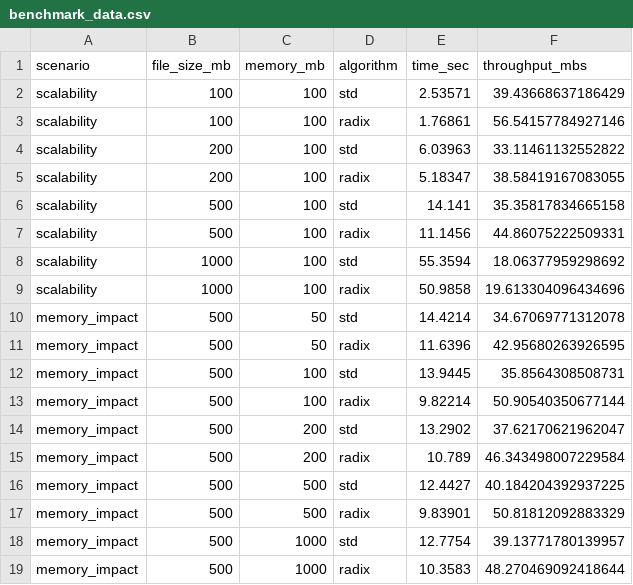
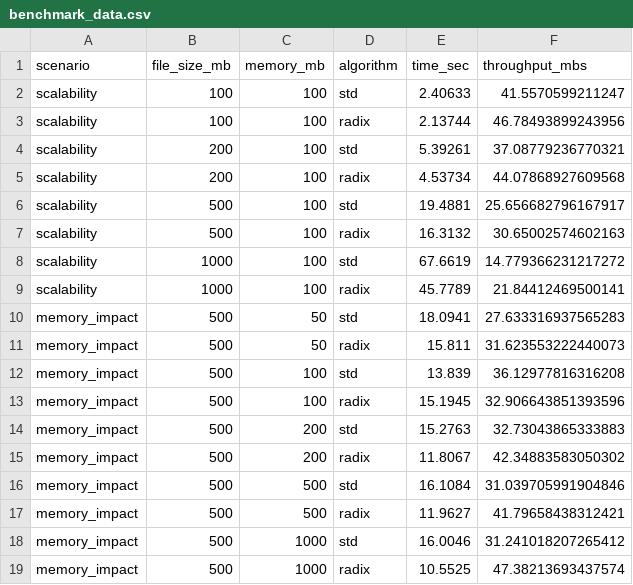
Before and after one commit to ufcg-lsd/radix, a CSV file: results/benchmark_data.csv, drawn as a sheet.

Commit message:
add new results

```diff
--- a/results/benchmark_data.csv
+++ b/results/benchmark_data.csv
@@ -1,19 +1,19 @@
 scenario,file_size_mb,memory_mb,algorithm,time_sec,throughput_mbs
-scalability,100,100,std,2.53571,39.43668637186429
-scalability,100,100,radix,1.76861,56.54157784927146
-scalability,200,100,std,6.03963,33.11461132552822
-scalability,200,100,radix,5.18347,38.58419167083055
-scalability,500,100,std,14.141,35.35817834665158
-scalability,500,100,radix,11.1456,44.86075222509331
-scalability,1000,100,std,55.3594,18.06377959298692
-scalability,1000,100,radix,50.9858,19.613304096434696
-memory_impact,500,50,std,14.4214,34.67069771312078
-memory_impact,500,50,radix,11.6396,42.95680263926595
-memory_impact,500,100,std,13.9445,35.8564308508731
-memory_impact,500,100,radix,9.82214,50.90540350677144
-memory_impact,500,200,std,13.2902,37.62170621962047
-memory_impact,500,200,radix,10.789,46.343498007229584
-memory_impact,500,500,std,12.4427,40.184204392937225
-memory_impact,500,500,radix,9.83901,50.81812092883329
-memory_impact,500,1000,std,12.7754,39.13771780139957
-memory_impact,500,1000,radix,10.3583,48.270469092418644
+scalability,100,100,std,2.40633,41.5570599211247
+scalability,100,100,radix,2.13744,46.78493899243956
+scalability,200,100,std,5.39261,37.08779236770321
+scalability,200,100,radix,4.53734,44.07868927609568
+scalability,500,100,std,19.4881,25.656682796167917
+scalability,500,100,radix,16.3132,30.65002574602163
+scalability,1000,100,std,67.6619,14.779366231217272
+scalability,1000,100,radix,45.7789,21.84412469500141
+memory_impact,500,50,std,18.0941,27.633316937565283
+memory_impact,500,50,radix,15.811,31.623553222440073
+memory_impact,500,100,std,13.839,36.12977816316208
+memory_impact,500,100,radix,15.1945,32.906643851393596
+memory_impact,500,200,std,15.2763,32.73043865333883
+memory_impact,500,200,radix,11.8067,42.34883583050302
+memory_impact,500,500,std,16.1084,31.039705991904846
+memory_impact,500,500,radix,11.9627,41.79658438312421
+memory_impact,500,1000,std,16.0046,31.241018207265412
+memory_impact,500,1000,radix,10.5525,47.38213693437574
```
Also changed, not shown: 2 other files.
